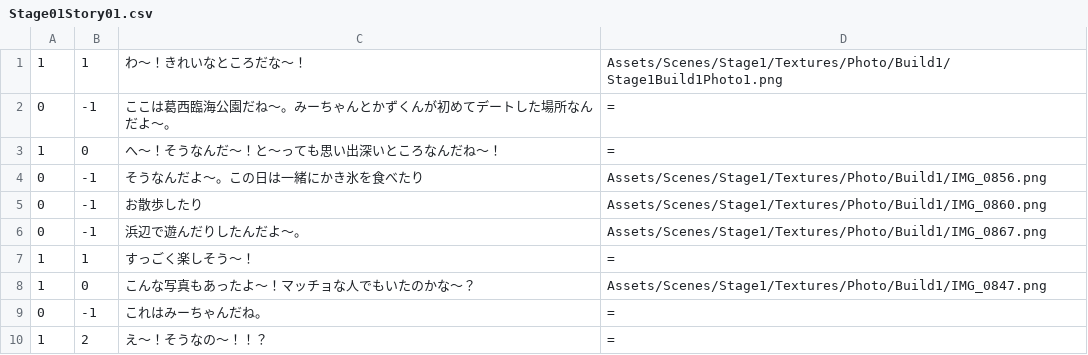
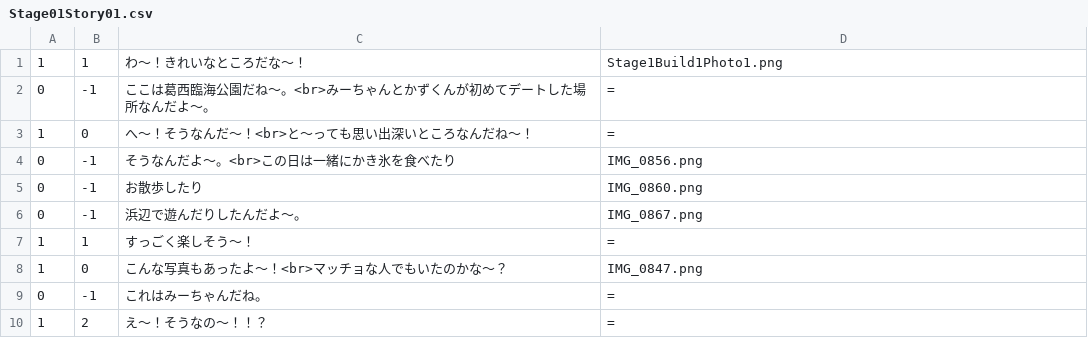
Before and after one commit to Kazuki27x/AnniversaryGame, a CSV file: AnniversaryGame/Assets/Scenes/Stage1/CSV/Stage01Story01.csv, drawn as a sheet.

```diff
--- a/AnniversaryGame/Assets/Scenes/Stage1/CSV/Stage01Story01.csv
+++ b/AnniversaryGame/Assets/Scenes/Stage1/CSV/Stage01Story01.csv
@@ -1,9 +1,9 @@
-1,1,わ～！きれいなところだな～！,Assets/Scenes/Stage1/Textures/Photo/Build1/Stage1Build1Photo1.png,
-0,-1,ここは葛西臨海公園だね～。みーちゃんとかずくんが初めてデートした場所なんだよ～。,=,
-1,0,へ～！そうなんだ～！と～っても思い出深いところなんだね～！,=,
-0,-1,そうなんだよ～。この日は一緒にかき氷を食べたり,Assets/Scenes/Stage1/Textures/Photo/Build1/IMG_0856.png,
-0,-1,お散歩したり,Assets/Scenes/Stage1/Textures/Photo/Build1/IMG_0860.png,
-0,-1,浜辺で遊んだりしたんだよ～。,Assets/Scenes/Stage1/Textures/Photo/Build1/IMG_0867.png,
+1,1,わ～！きれいなところだな～！,Stage1Build1Photo1.png,
+0,-1,ここは葛西臨海公園だね～。<br>みーちゃんとかずくんが初めてデートした場所なんだよ～。,=,
+1,0,へ～！そうなんだ～！<br>と～っても思い出深いところなんだね～！,=,
+0,-1,そうなんだよ～。<br>この日は一緒にかき氷を食べたり,IMG_0856.png,
+0,-1,お散歩したり,IMG_0860.png,
+0,-1,浜辺で遊んだりしたんだよ～。,IMG_0867.png,
 1,1,すっごく楽しそう～！,=,
-1,0,こんな写真もあったよ～！マッチョな人でもいたのかな～？,Assets/Scenes/Stage1/Textures/Photo/Build1/IMG_0847.png,
+1,0,こんな写真もあったよ～！<br>マッチョな人でもいたのかな～？,IMG_0847.png,
 0,-1,これはみーちゃんだね。,=,
```
Also changed, not shown: AnniversaryGame/Assets/Scenes/Stage1/CSV/Stage01Story04.csv, AnniversaryGame/Assets/Scenes/Stage1/CSV/Stage01Story08.csv, 18 other files.
